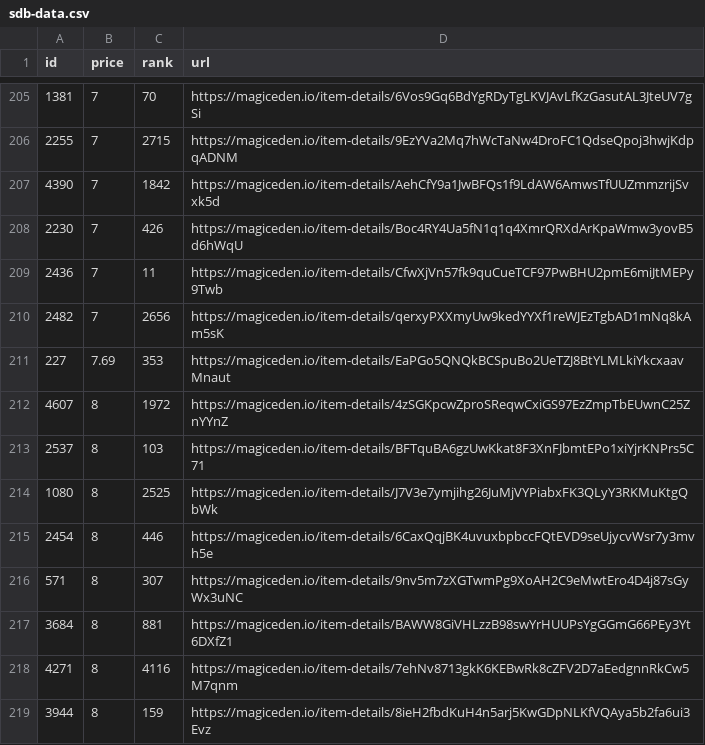
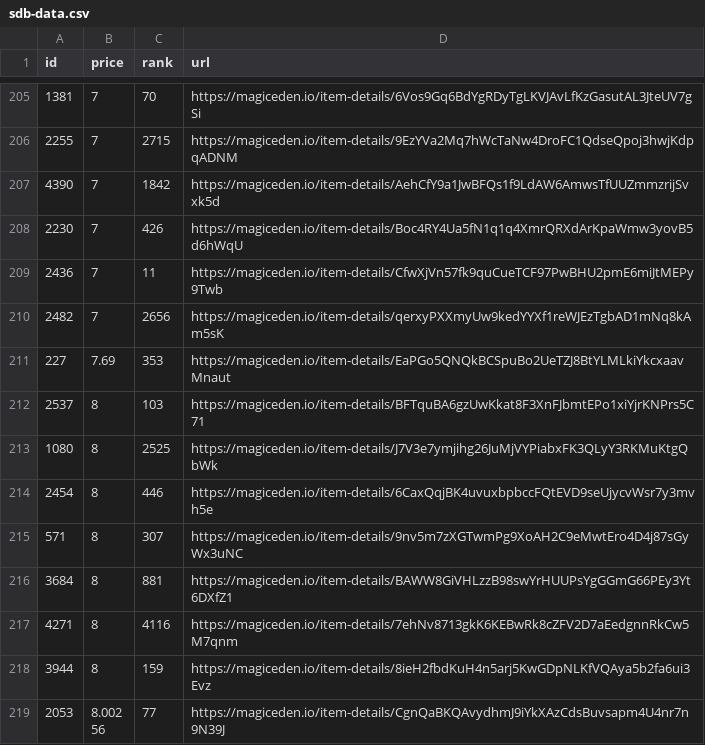
Before and after one commit to braposo/sdb-monitor, a CSV file: sdb-data.csv, drawn as a sheet; only a part is shown, gaps mark what is left out; the shorter side is filled out with more unchanged rows; the diff names each change by its address in the sheet, - before the commit and + after, or states it on an @@ line.

Commit message:
Flat: latest data (2021-11-10T03:39:05.316Z) {   "date": "2021-11-10T03:39:05.316Z",   "files": [     {       "name": "sdb-data.csv",       "deltaBytes": -92,       "source": "https://api-mainnet.magiceden.io/rpc/getListedNFTsByQuery?q=%7B%22%24match%22%3A%7B%22collectionSymbol%22%3A%22solana_droid_business%22%7D%2C%22%24sort%22%3A%7B%22takerAmount%22%3A1%2C%22createdAt%22%3A-1%7D%2C%22%24skip%22%3A0%2C%22%24limit%22%3A5000%7D"     },     {       "name": "zzz/sdb-data.json",       "deltaBytes": -1255,       "source": "https://api-mainnet.magiceden.io/rpc/getListedNFTsByQuery?q=%7B%22%24match%22%3A%7B%22collectionSymbol%22%3A%22solana_droid_business%22%7D%2C%22%24sort%22%3A%7B%22takerAmount%22%3A1%2C%22createdAt%22%3A-1%7D%2C%22%24skip%22%3A0%2C%22%24limit%22%3A5000%7D"     }   ] }

```diff
--- a/sdb-data.csv
+++ b/sdb-data.csv
-row 212: 4607 | 8 | 1972 | https://magiceden.io/item-details/4zSGKpcwZproSReqwCxiGS97EzZmpTbEUwnC25ZnYYnZ
```
Also changed, not shown: 1 other file.
